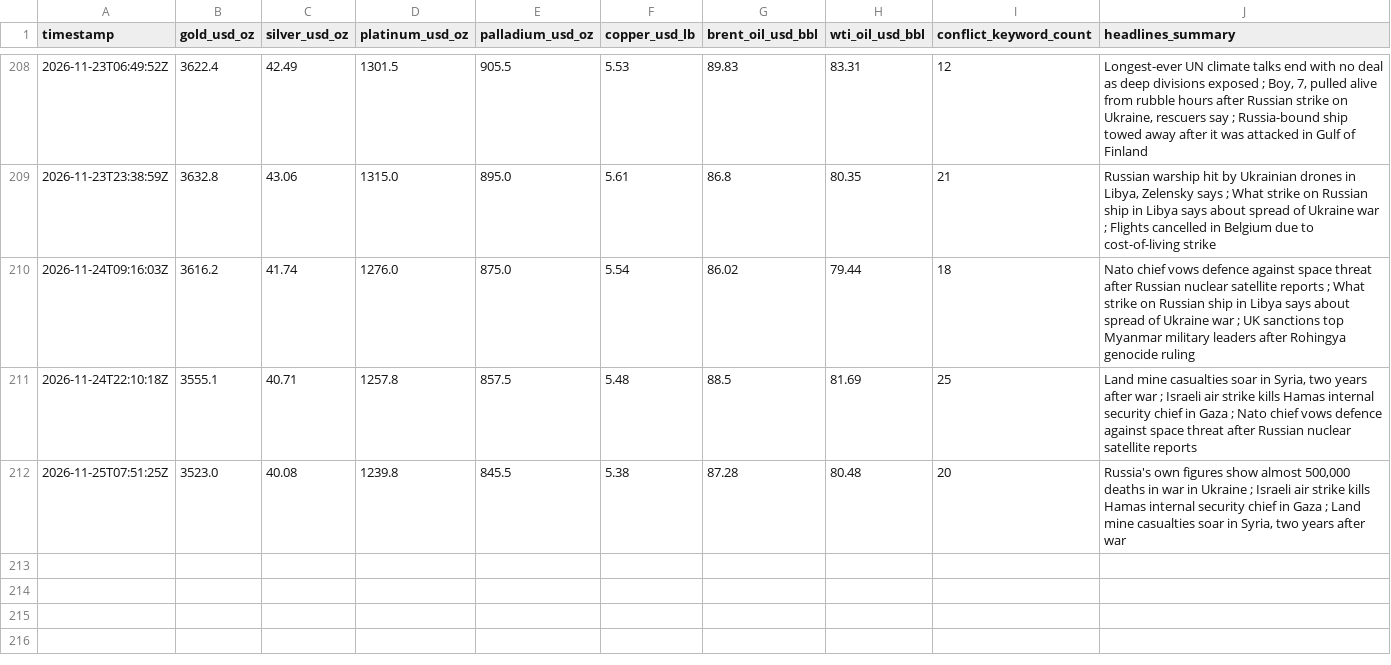
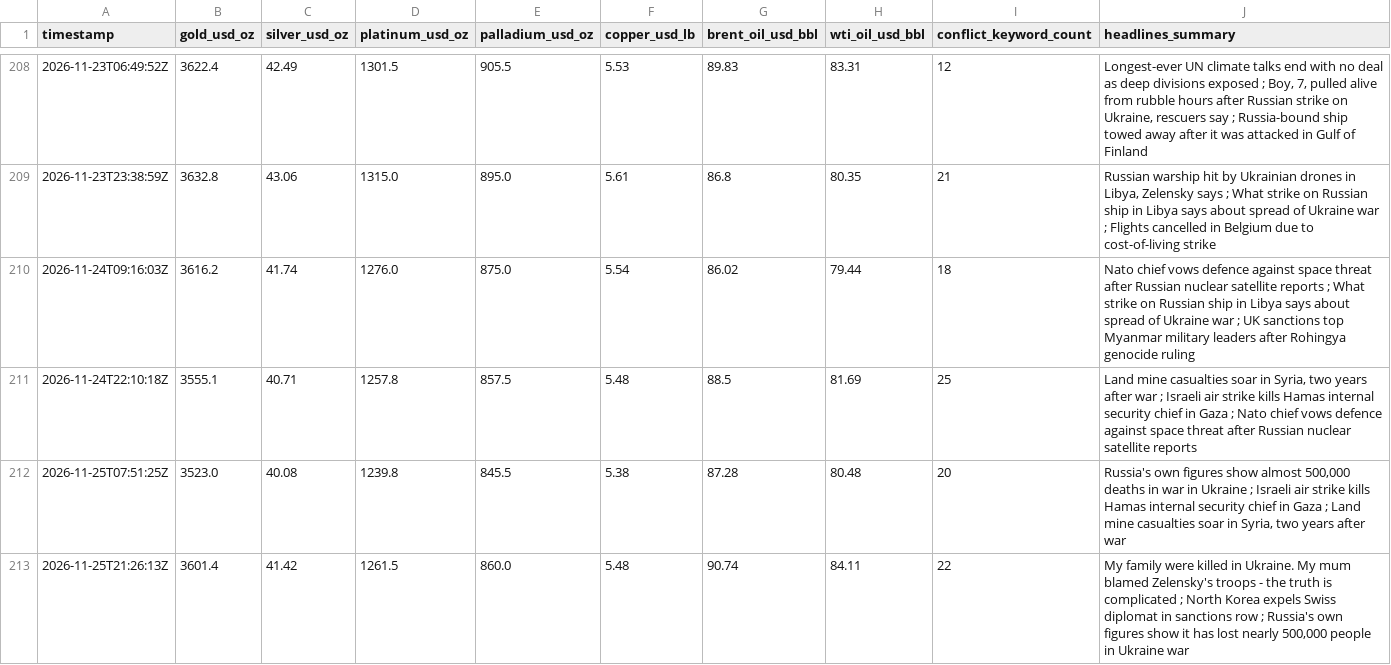
Before and after one commit to vulevu228/MacroConflictTracker, a CSV file: commodity_prices.csv, drawn as a sheet; only a part is shown, gaps mark what is left out; the diff names each change by its address in the sheet, - before the commit and + after, or states it on an @@ line.

```diff
--- a/commodity_prices.csv
+++ b/commodity_prices.csv
+row 213: 2026-11-25T21:26:13Z | 3601.4 | 41.42 | 1261.5 | 860.0 | 5.48 | 90.74 | 84.11 | 22 | My family were killed in Ukraine. My mum blamed Zelensky's troops - the truth is complicated ; North Korea expels Swiss diplomat in sanctions row ; Russia's own figures show it has lost nearly 500,000 people in Ukraine war
```
